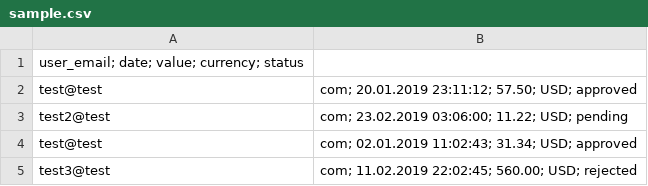
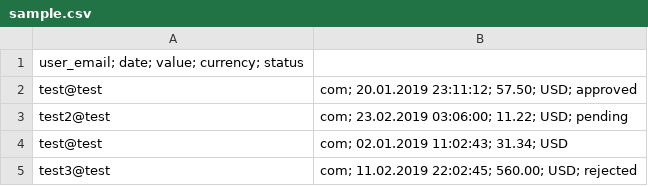
Before and after one commit to inperegelion/Eliftech-test, a CSV file: sample.csv, drawn as a sheet.

Commit message:
file uploading done; list representation done;

```diff
--- a/sample.csv
+++ b/sample.csv
@@ -3,3 +3,3 @@ test@test,com; 20.01.2019 23:11:12; 57.50; USD; approved
 test2@test,com; 23.02.2019 03:06:00; 11.22; USD; pending
-test@test,com; 02.01.2019 11:02:43; 31.34; USD; approved
+test@test,com; 02.01.2019 11:02:43; 31.34; USD
 test3@test,com; 11.02.2019 22:02:45; 560.00; USD; rejected
```
Also changed, not shown: 8 other files.
